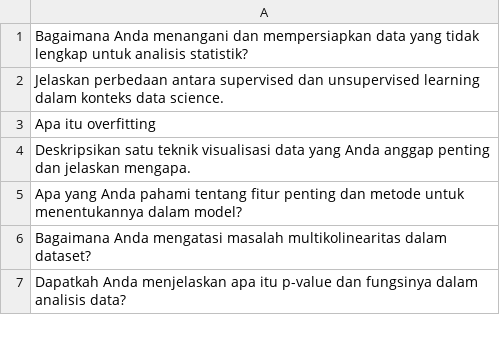
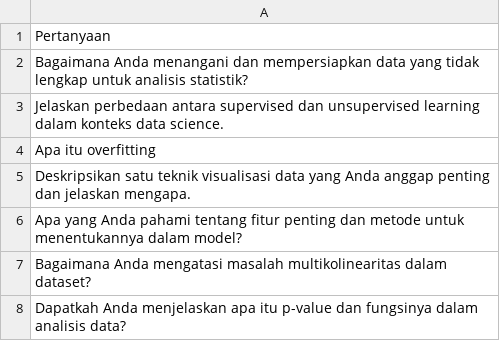
Before and after one commit to toikkkk/AI-Interview-Simulation, a CSV file: backend/data/questions_raw.csv, drawn as a sheet; only a part is shown; the diff names each change by its address in the sheet, - before the commit and + after, or states it on an @@ line.

```diff
--- a/backend/data/questions_raw.csv
+++ b/backend/data/questions_raw.csv
+row 1: Pertanyaan
```
Also changed, not shown: 5 other files.
